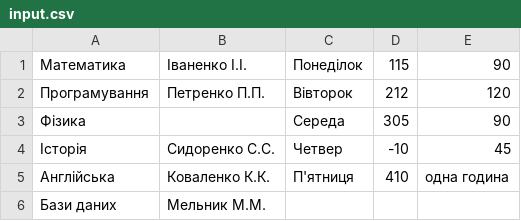
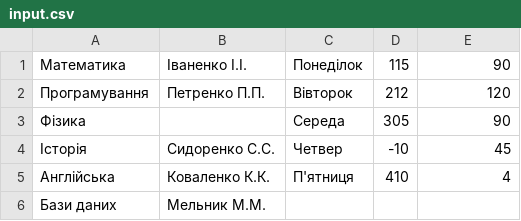
Before and after one commit to Jurassik21/lab1-Bohush, a CSV file: data/input.csv, drawn as a sheet.

```diff
--- a/data/input.csv
+++ b/data/input.csv
@@ -4,3 +4,3 @@
 Історія;Сидоренко С.С.;Четвер;-10;45
-Англійська;Коваленко К.К.;П'ятниця;410;одна година
+Англійська;Коваленко К.К.;П'ятниця;410;4
 Бази даних;Мельник М.М.
```
Also changed, not shown: 11 other files.
